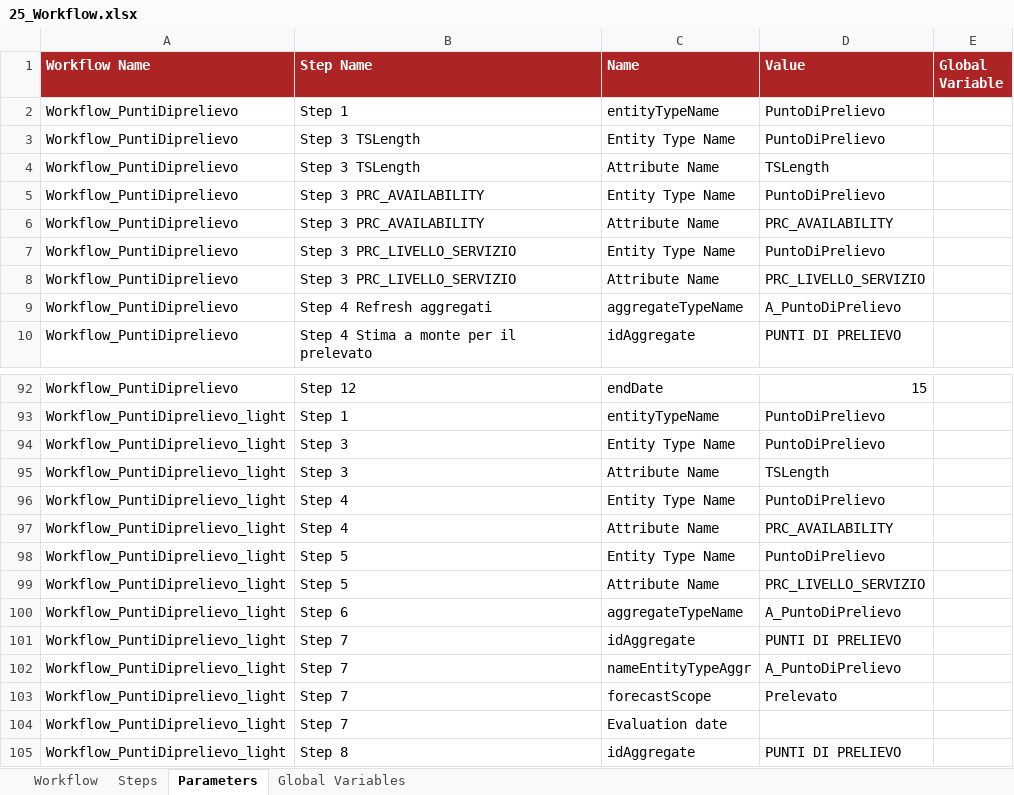
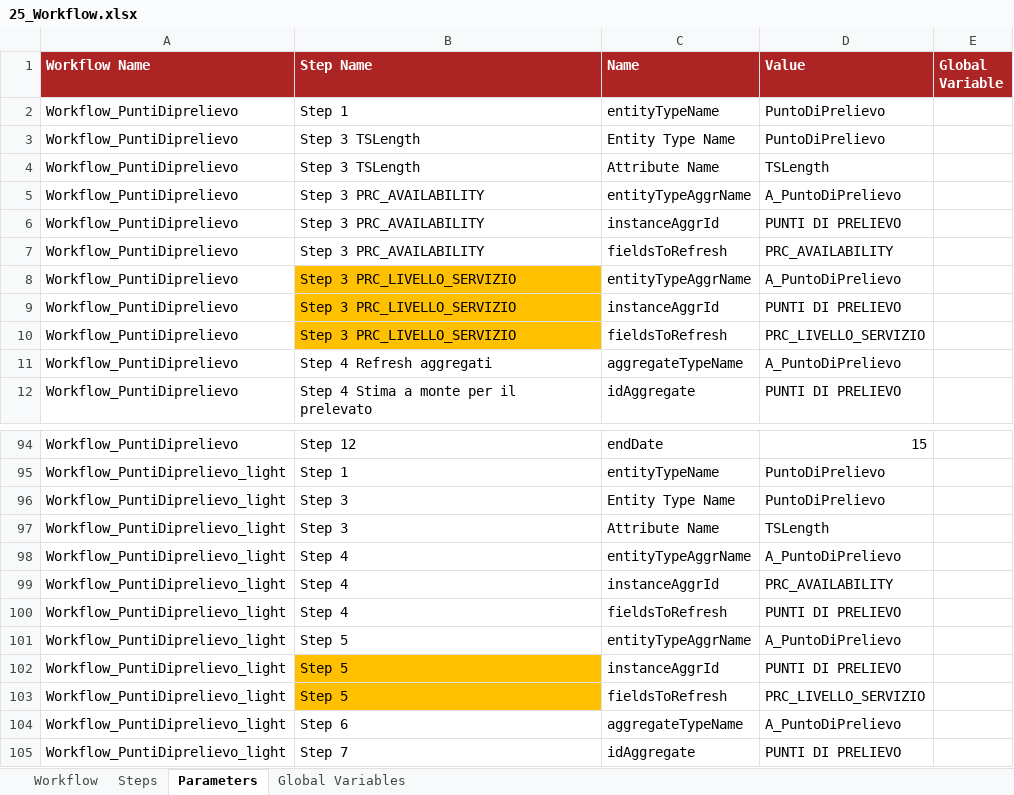
Before and after one commit to cybertop35/intelliJConf, an Excel workbook: forcaster-ATM/forcaster-ATM-app/src/baf-configuration/25_Workflow.xlsx, sheet Parameters, drawn as a sheet; only a part is shown, gaps mark what is left out; the shorter side is filled out with more unchanged rows; values as stored, in another font and other column widths than the file's, no borders; charts and pictures not drawn; addresses are those after the commit; the diff covers the shown part only; the diff names each change by its address in the sheet, - before the commit and + after, or states it on an @@ line.

Commit message:
[ISP-2] Configurazione workflow

```diff
--- a/forcaster-ATM/forcaster-ATM-app/src/baf-configuration/25_Workflow.xlsx (sheet Parameters)
+++ b/forcaster-ATM/forcaster-ATM-app/src/baf-configuration/25_Workflow.xlsx (sheet Parameters)
-C5 (Name): Entity Type Name
+C5 (Name): entityTypeAggrName
-D5 (Value): PuntoDiPrelievo
+D5 (Value): A_PuntoDiPrelievo
+row 6: Workflow_PuntiDiprelievo | Step 3 PRC_AVAILABILITY | instanceAggrId | PUNTI DI PRELIEVO
-C7 (Name): Attribute Name
+C7 (Name): fieldsToRefresh
-B8 fill: none
+B8 fill: #FFC000
-C8 (Name): Entity Type Name
+C8 (Name): entityTypeAggrName
-D8 (Value): PuntoDiPrelievo
+D8 (Value): A_PuntoDiPrelievo
+row 9: Workflow_PuntiDiprelievo | Step 3 PRC_LIVELLO_SERVIZIO | instanceAggrId | PUNTI DI PRELIEVO
-B10 fill: none
+B10 fill: #FFC000
-C10 (Name): Attribute Name
+C10 (Name): fieldsToRefresh
-C98 (Name): Entity Type Name
+C98 (Name): entityTypeAggrName
-D98 (Value): PuntoDiPrelievo
+D98 (Value): A_PuntoDiPrelievo
-C99 (Name): Attribute Name
+C99 (Name): instanceAggrId
+row 100: Workflow_PuntiDiprelievo_light | Step 4 | fieldsToRefresh | PUNTI DI PRELIEVO
-C101 (Name): Entity Type Name
+C101 (Name): entityTypeAggrName
-D101 (Value): PuntoDiPrelievo
+D101 (Value): A_PuntoDiPrelievo
+row 102: Workflow_PuntiDiprelievo_light | Step 5 | instanceAggrId | PUNTI DI PRELIEVO
-B103 fill: none
+B103 fill: #FFC000
-C103 (Name): Attribute Name
+C103 (Name): fieldsToRefresh
```
Also changed, not shown: cell formats elsewhere in this sheet, sheet Steps, charts or pictures, 1 other file.
